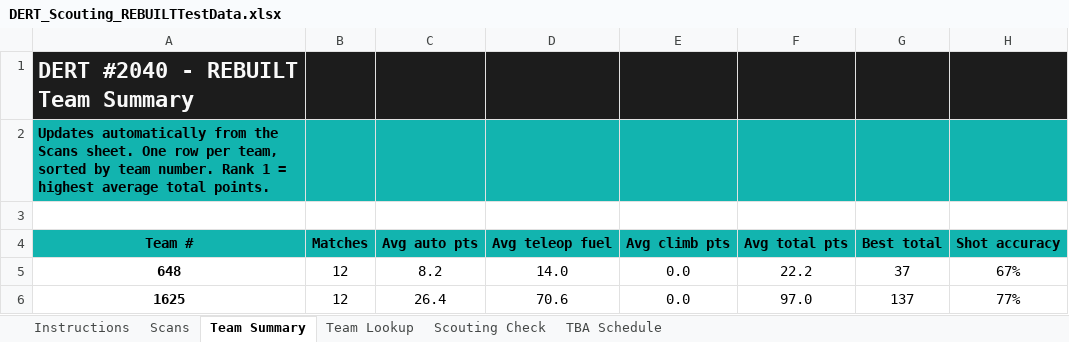
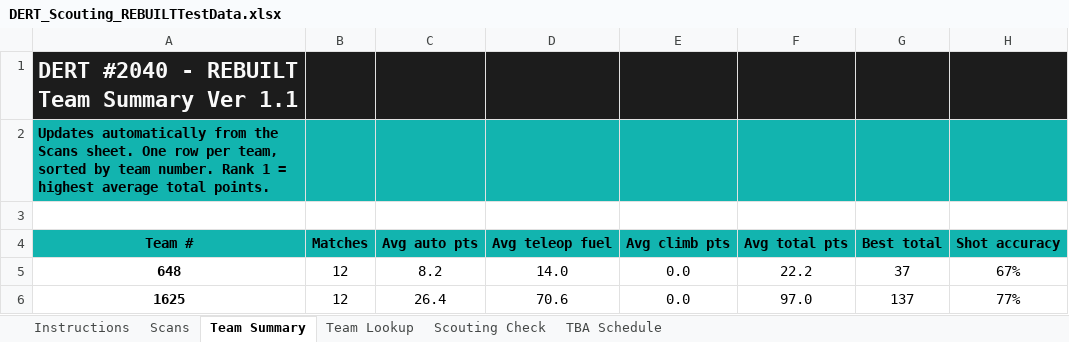
Before and after one commit to johandahlin/Scouting, an Excel workbook: DERT_Scouting_REBUILTTestData.xlsx, sheet Team Summary, drawn as a sheet; only a part is shown; values as stored, in another font and other column widths than the file's, no borders; conditional formats not drawn; the diff names each change by its address in the sheet, - before the commit and + after, or states it on an @@ line.

```diff
--- a/DERT_Scouting_REBUILTTestData.xlsx (sheet Team Summary)
+++ b/DERT_Scouting_REBUILTTestData.xlsx (sheet Team Summary)
-A1: DERT #2040 - REBUILT Team Summary
+A1: DERT #2040 - REBUILT Team Summary Ver 1.1
```
Also changed, not shown: DERT_Scouting_REBUILT.xlsx, 2 other files.
